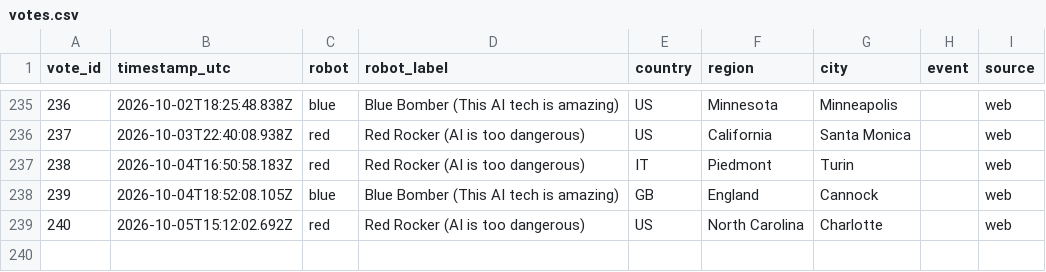
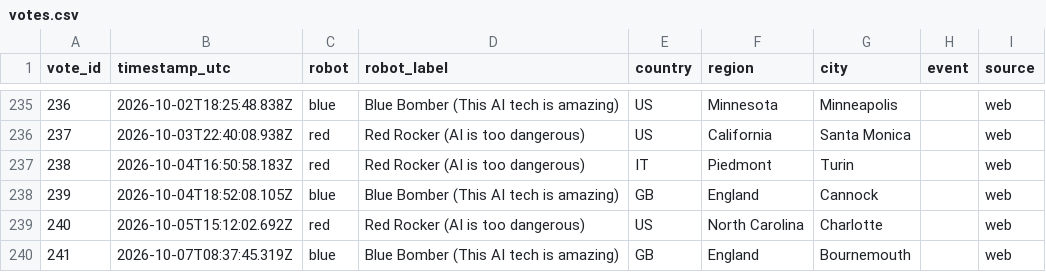
Before and after one commit to acotgreave/robot-vote, a CSV file: data/votes.csv, drawn as a sheet; only a part is shown, gaps mark what is left out; the diff names each change by its address in the sheet, - before the commit and + after, or states it on an @@ line.

```diff
--- a/data/votes.csv
+++ b/data/votes.csv
+row 240: 241 | 2026-10-07T08:37:45.319Z | blue | Blue Bomber (This AI tech is amazing) | GB | England | Bournemouth |  | web
```
